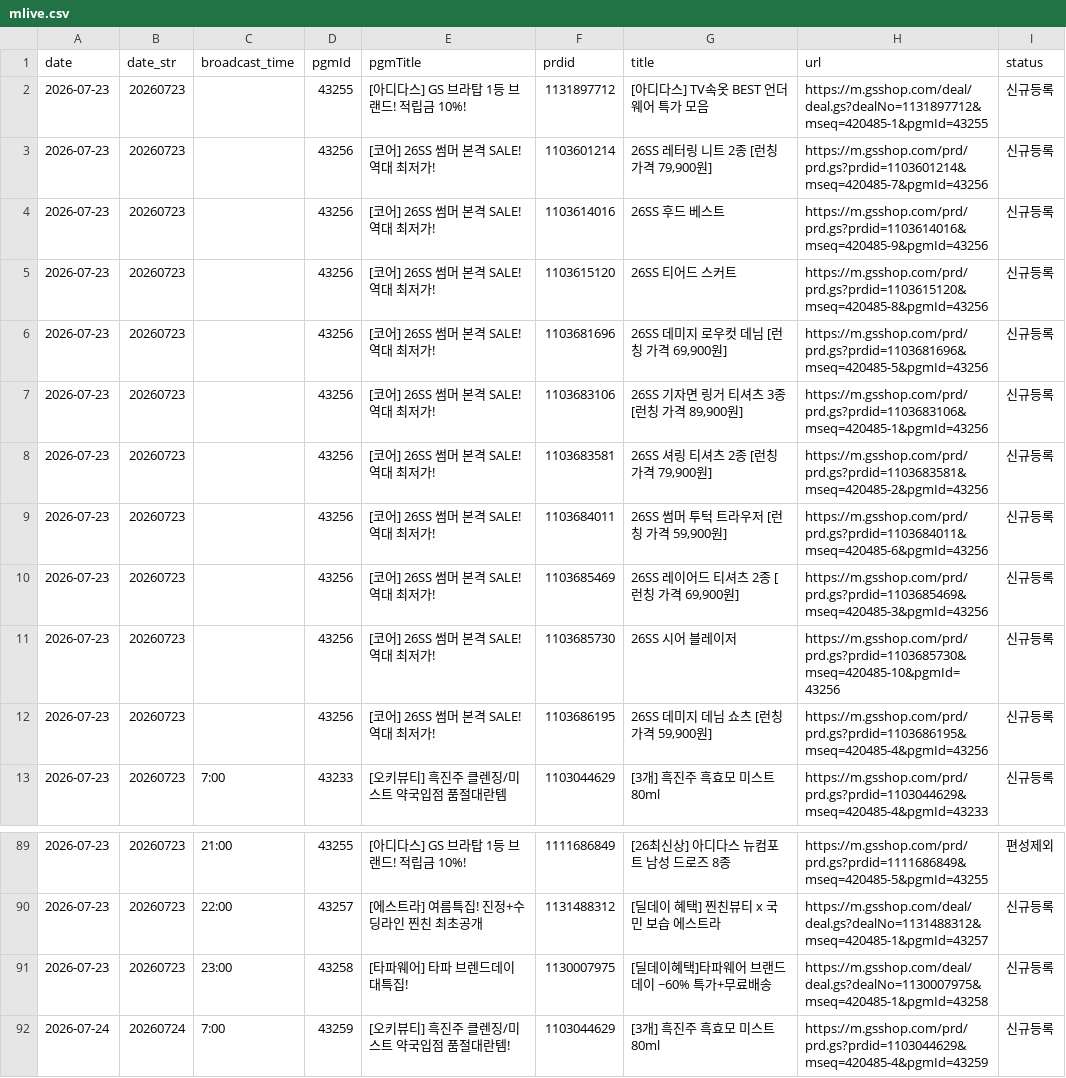
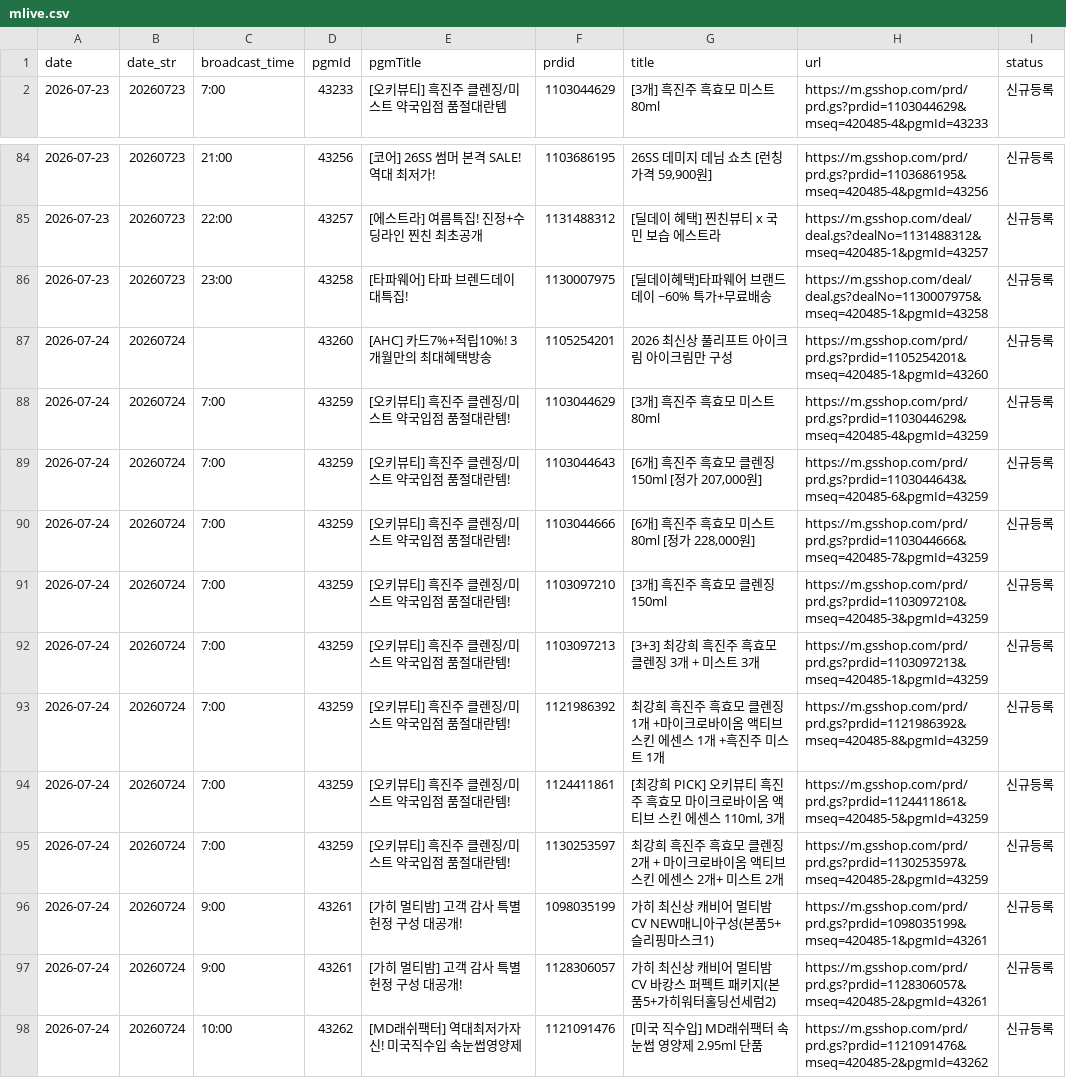
Before and after one commit to poodingcake-hue/GSMOBILE, a CSV file: data/mlive.csv, drawn as a sheet; only a part is shown, gaps mark what is left out; the shorter side is filled out with more unchanged rows; the diff covers the shown part only.

```diff
--- a/data/mlive.csv
+++ b/data/mlive.csv
@@ -1,13 +1,2 @@
 date,date_str,broadcast_time,pgmId,pgmTitle,prdid,title,url,status
-2026-07-23,20260723,,43255,[아디다스] GS 브라탑 1등 브랜드! 적립금 10%!,1131897712,[아디다스] TV속옷 BEST 언더웨어 특가 모음,https://m.gsshop.com/deal/deal.gs?dealNo=1131897712&mseq=420485-1&pgmId=43255,신규등록
-2026-07-23,20260723,,43256,[코어] 26SS 썸머 본격 SALE! 역대 최저가!,1103601214,"26SS 레터링 니트 2종 [런칭 가격 79,900원]",https://m.gsshop.com/prd/prd.gs?prdid=1103601214&mseq=420485-7&pgmId=43256,신규등록
-2026-07-23,20260723,,43256,[코어] 26SS 썸머 본격 SALE! 역대 최저가!,1103614016,26SS 후드 베스트,https://m.gsshop.com/prd/prd.gs?prdid=1103614016&mseq=420485-9&pgmId=43256,신규등록
-2026-07-23,20260723,,43256,[코어] 26SS 썸머 본격 SALE! 역대 최저가!,1103615120,26SS 티어드 스커트,https://m.gsshop.com/prd/prd.gs?prdid=1103615120&mseq=420485-8&pgmId=43256,신규등록
-2026-07-23,20260723,,43256,[코어] 26SS 썸머 본격 SALE! 역대 최저가!,1103681696,"26SS 데미지 로우컷 데님 [런칭 가격 69,900원]",https://m.gsshop.com/prd/prd.gs?prdid=1103681696&mseq=420485-5&pgmId=43256,신규등록
-2026-07-23,20260723,,43256,[코어] 26SS 썸머 본격 SALE! 역대 최저가!,1103683106,"26SS 기자면 링거 티셔츠 3종 [런칭 가격 89,900원]",https://m.gsshop.com/prd/prd.gs?prdid=1103683106&mseq=420485-1&pgmId=43256,신규등록
-2026-07-23,20260723,,43256,[코어] 26SS 썸머 본격 SALE! 역대 최저가!,1103683581,"26SS 셔링 티셔츠 2종 [런칭 가격 79,900원]",https://m.gsshop.com/prd/prd.gs?prdid=1103683581&mseq=420485-2&pgmId=43256,신규등록
-2026-07-23,20260723,,43256,[코어] 26SS 썸머 본격 SALE! 역대 최저가!,1103684011,"26SS 썸머 투턱 트라우저 [런칭 가격 59,900원]",https://m.gsshop.com/prd/prd.gs?prdid=1103684011&mseq=420485-6&pgmId=43256,신규등록
-2026-07-23,20260723,,43256,[코어] 26SS 썸머 본격 SALE! 역대 최저가!,1103685469,"26SS 레이어드 티셔츠 2종 [런칭 가격 69,900원]",https://m.gsshop.com/prd/prd.gs?prdid=1103685469&mseq=420485-3&pgmId=43256,신규등록
-2026-07-23,20260723,,43256,[코어] 26SS 썸머 본격 SALE! 역대 최저가!,1103685730,26SS 시어 블레이저,https://m.gsshop.com/prd/prd.gs?prdid=1103685730&mseq=420485-10&pgmId=43256,신규등록
-2026-07-23,20260723,,43256,[코어] 26SS 썸머 본격 SALE! 역대 최저가!,1103686195,"26SS 데미지 데님 쇼츠 [런칭 가격 59,900원]",https://m.gsshop.com/prd/prd.gs?prdid=1103686195&mseq=420485-4&pgmId=43256,신규등록
 2026-07-23,20260723,7:00,43233,[오키뷰티] 흑진주 클렌징/미스트 약국입점 품절대란템,1103044629,[3개] 흑진주 흑효모 미스트 80ml,https://m.gsshop.com/prd/prd.gs?prdid=1103044629&mseq=420485-4&pgmId=43233,신규등록
@@ -89,4 +84,5 @@
-2026-07-23,20260723,21:00,43255,[아디다스] GS 브라탑 1등 브랜드! 적립금 10%!,1111686849,[26최신상] 아디다스 뉴컴포트 남성 드로즈 8종,https://m.gsshop.com/prd/prd.gs?prdid=1111686849&mseq=420485-5&pgmId=43255,편성제외
+2026-07-23,20260723,21:00,43256,[코어] 26SS 썸머 본격 SALE! 역대 최저가!,1103686195,"26SS 데미지 데님 쇼츠 [런칭 가격 59,900원]",https://m.gsshop.com/prd/prd.gs?prdid=1103686195&mseq=420485-4&pgmId=43256,신규등록
 2026-07-23,20260723,22:00,43257,[에스트라] 여름특집! 진정+수딩라인 찐친 최초공개,1131488312,[딜데이 혜택] 찐친뷰티 x 국민 보습 에스트라,https://m.gsshop.com/deal/deal.gs?dealNo=1131488312&mseq=420485-1&pgmId=43257,신규등록
 2026-07-23,20260723,23:00,43258,[타파웨어] 타파 브렌드데이 대특집!,1130007975,[딜데이혜택]타파웨어 브랜드데이 ~60% 특가+무료배송,https://m.gsshop.com/deal/deal.gs?dealNo=1130007975&mseq=420485-1&pgmId=43258,신규등록
+2026-07-24,20260724,,43260,[AHC] 카드7%+적립10%! 3개월만의 최대혜택방송,1105254201,2026 최신상 풀리프트 아이크림 아이크림만 구성,https://m.gsshop.com/prd/prd.gs?prdid=1105254201&mseq=420485-1&pgmId=43260,신규등록
 2026-07-24,20260724,7:00,43259,[오키뷰티] 흑진주 클렌징/미스트 약국입점 품절대란템!,1103044629,[3개] 흑진주 흑효모 미스트 80ml,https://m.gsshop.com/prd/prd.gs?prdid=1103044629&mseq=420485-4&pgmId=43259,신규등록
```
Also changed, not shown: 6 added rows, 1 removed row and 23 edited cells elsewhere in this file.
